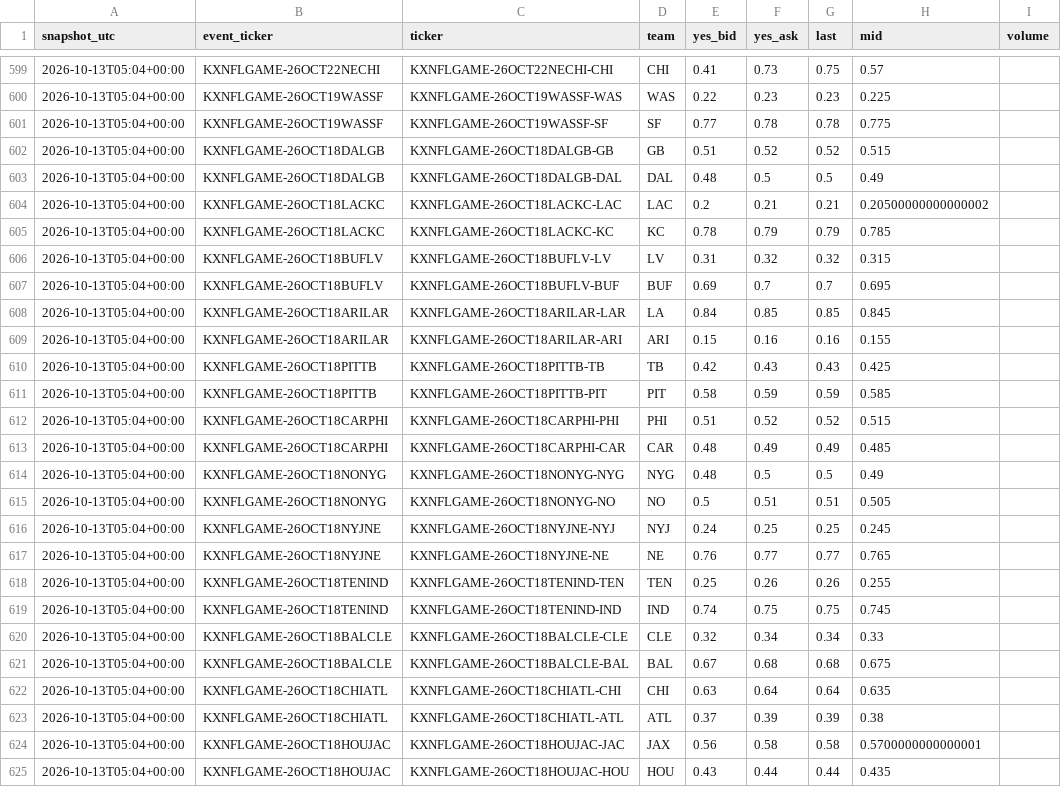
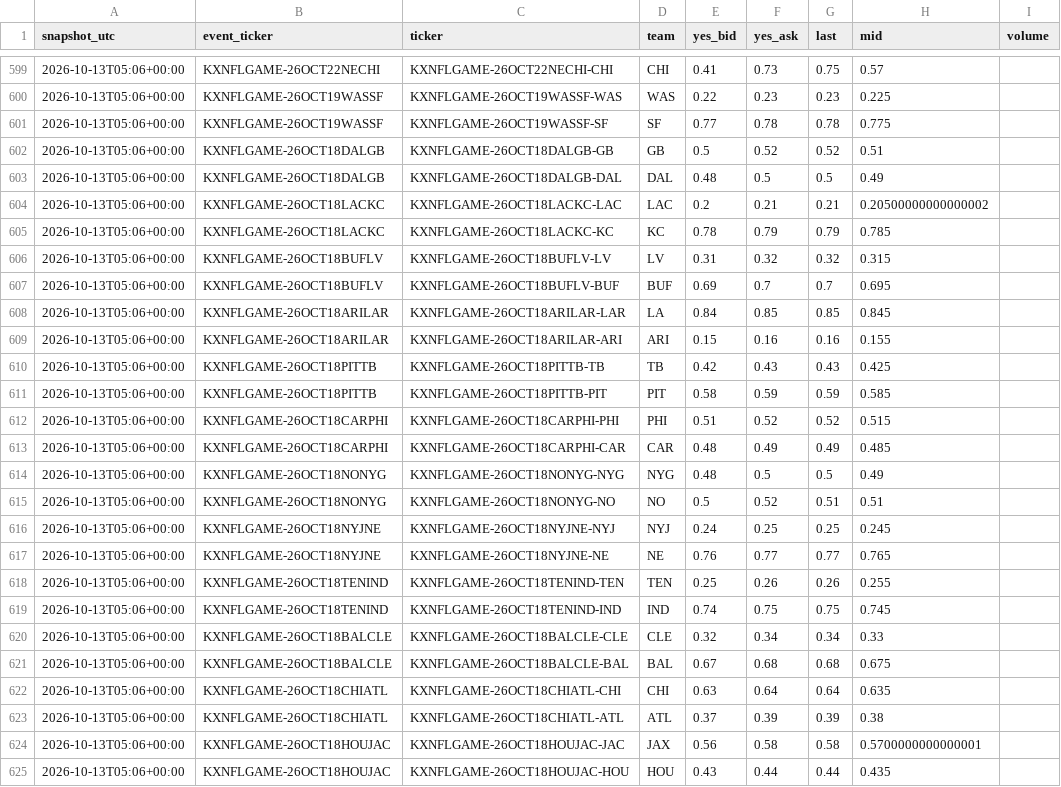
Before and after one commit to AlfredoMend/nfl-edge-board, a CSV file: data/kalshi_history.csv, drawn as a sheet; only a part is shown, gaps mark what is left out; the diff covers the shown part only; the diff names each change by its address in the sheet, - before the commit and + after, or states it on an @@ line.

```diff
--- a/data/kalshi_history.csv
+++ b/data/kalshi_history.csv
-A599:A625 (snapshot_utc): 2026-10-13T05:04+00:00
+A599:A625 (snapshot_utc): 2026-10-13T05:06+00:00
-E602 (yes_bid): 0.51
+E602 (yes_bid): 0.5
-H602 (mid): 0.515
+H602 (mid): 0.51
-F615 (yes_ask): 0.51
+F615 (yes_ask): 0.52
-H615 (mid): 0.505
+H615 (mid): 0.51
```
Also changed, not shown: 43 edited cells elsewhere in this file, data/clv_log.csv, data/kalshi_props_history.csv, 8 other files.
